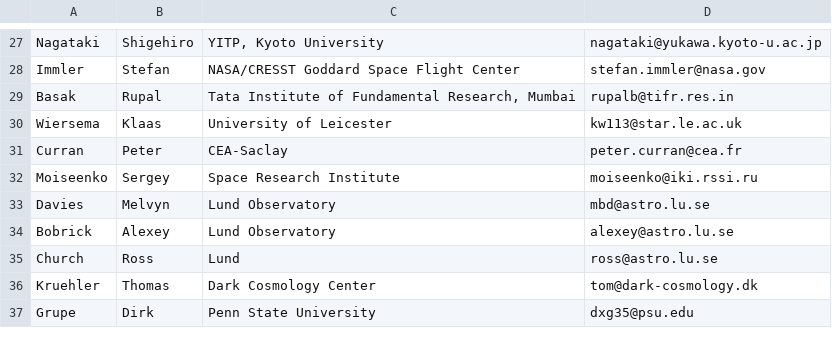
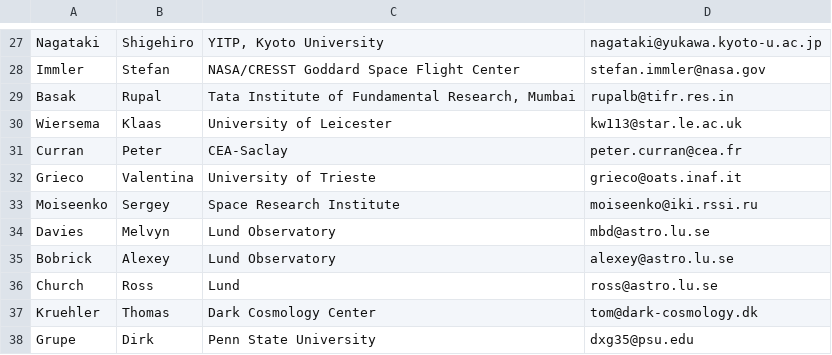
Before and after one commit to vsudilov/grb2012, a CSV file: abstract_book/LOP.csv, drawn as a sheet; only a part is shown, gaps mark what is left out.

```diff
--- a/abstract_book/LOP.csv
+++ b/abstract_book/LOP.csv
@@ -31,2 +31,3 @@ Wiersema|Klaas|University of Leicester|kw113@star.le.ac.uk
 Curran|Peter|CEA-Saclay|peter.curran@cea.fr
+Grieco|Valentina|University of Trieste|grieco@oats.inaf.it
 Moiseenko|Sergey|Space Research Institute|moiseenko@iki.rssi.ru
```
Also changed, not shown: abstract_book/presentations.csv, 1 other file.
